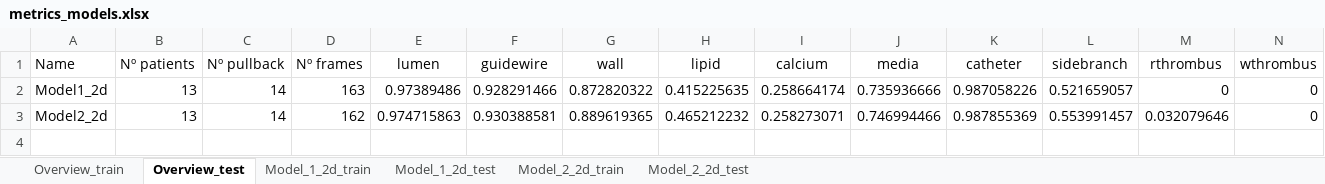
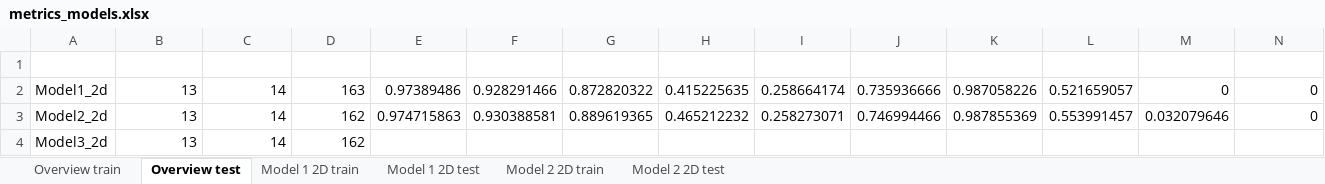
Before and after one commit to Gonzalo2408/CardiacOCT-project, an Excel workbook: metrics_build/metrics_models.xlsx, sheet Overview test, drawn as a sheet; only a part is shown; values as stored, in another font and other column widths than the file's, no borders; charts and pictures and table styles not drawn; rows hold the shown columns only; the diff covers the shown part only; the diff names each change by its address in the sheet, - before the commit and + after, or states it on an @@ line.

```diff
--- a/metrics_build/metrics_models.xlsx (sheet Overview test)
+++ b/metrics_build/metrics_models.xlsx (sheet Overview test)
-sheet tab: Overview_train
+sheet tab: Overview train
-sheet tab: Overview_test
+sheet tab: Overview test
-sheet tab: Model_1_2d_train
+sheet tab: Model 1 2D train
-sheet tab: Model_1_2d_test
+sheet tab: Model 1 2D test
-sheet tab: Model_2_2d_train
+sheet tab: Model 2 2D train
-sheet tab: Model_2_2d_test
+sheet tab: Model 2 2D test
-A1:N1 text colour: black
+A1:N1 text colour: #FFFFFF
+row 4: Model3_2d | 13 | 14 | 162
```
Also changed, not shown: cell formats elsewhere in this sheet, sheet Overview train, charts or pictures, code/count-distributions/counts.xlsx, 1 other file.
